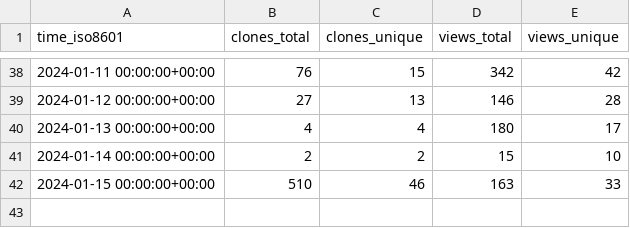
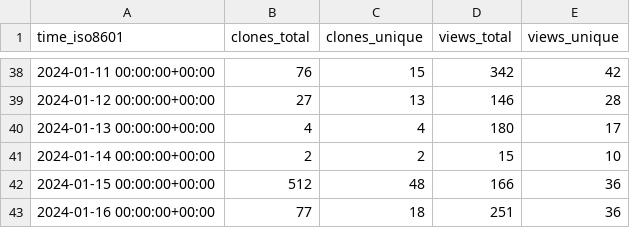
Before and after one commit to thomaspoignant/go-feature-flag, a CSV file: thomaspoignant/go-feature-flag/ghrs-data/views_clones_aggregate.csv, drawn as a sheet; only a part is shown, gaps mark what is left out.

```diff
--- a/thomaspoignant/go-feature-flag/ghrs-data/views_clones_aggregate.csv
+++ b/thomaspoignant/go-feature-flag/ghrs-data/views_clones_aggregate.csv
@@ -41,2 +41,3 @@ time_iso8601,clones_total,clones_unique,views_total,views_unique
 2024-01-14 00:00:00+00:00,2,2,15,10
-2024-01-15 00:00:00+00:00,510,46,163,33
+2024-01-15 00:00:00+00:00,512,48,166,36
+2024-01-16 00:00:00+00:00,77,18,251,36
```
Also changed, not shown: 1 other file.
